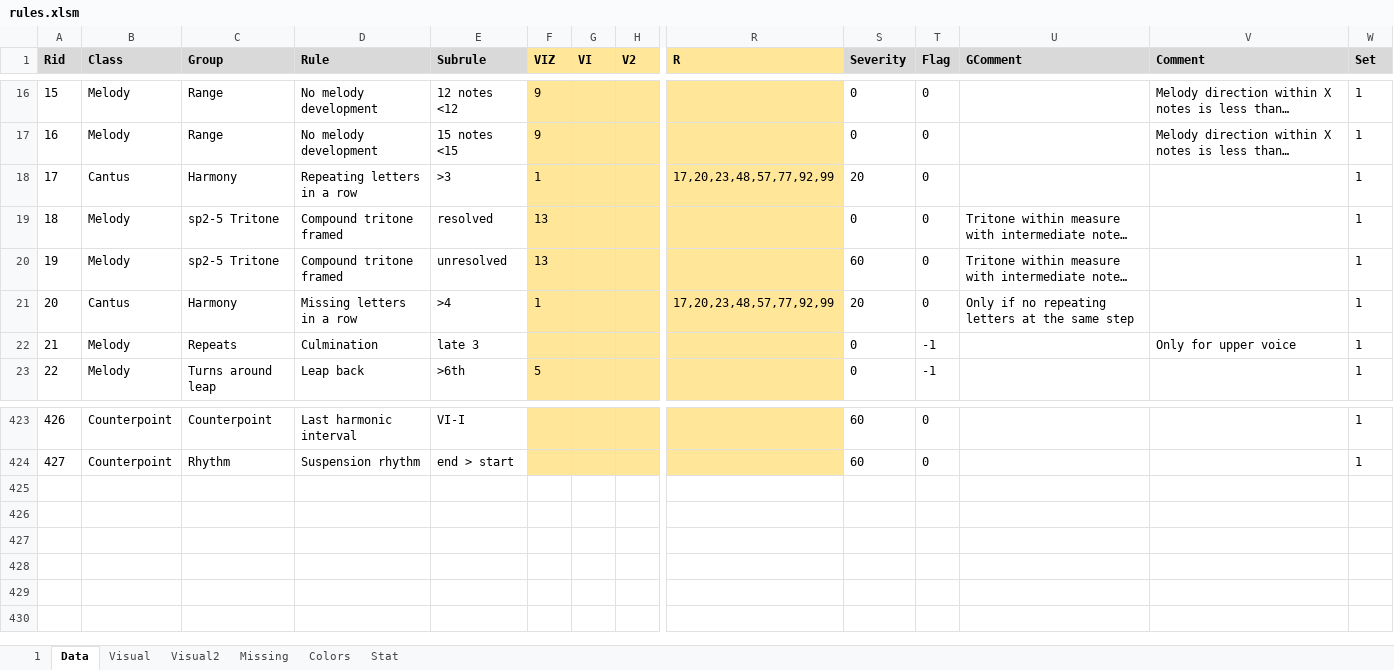
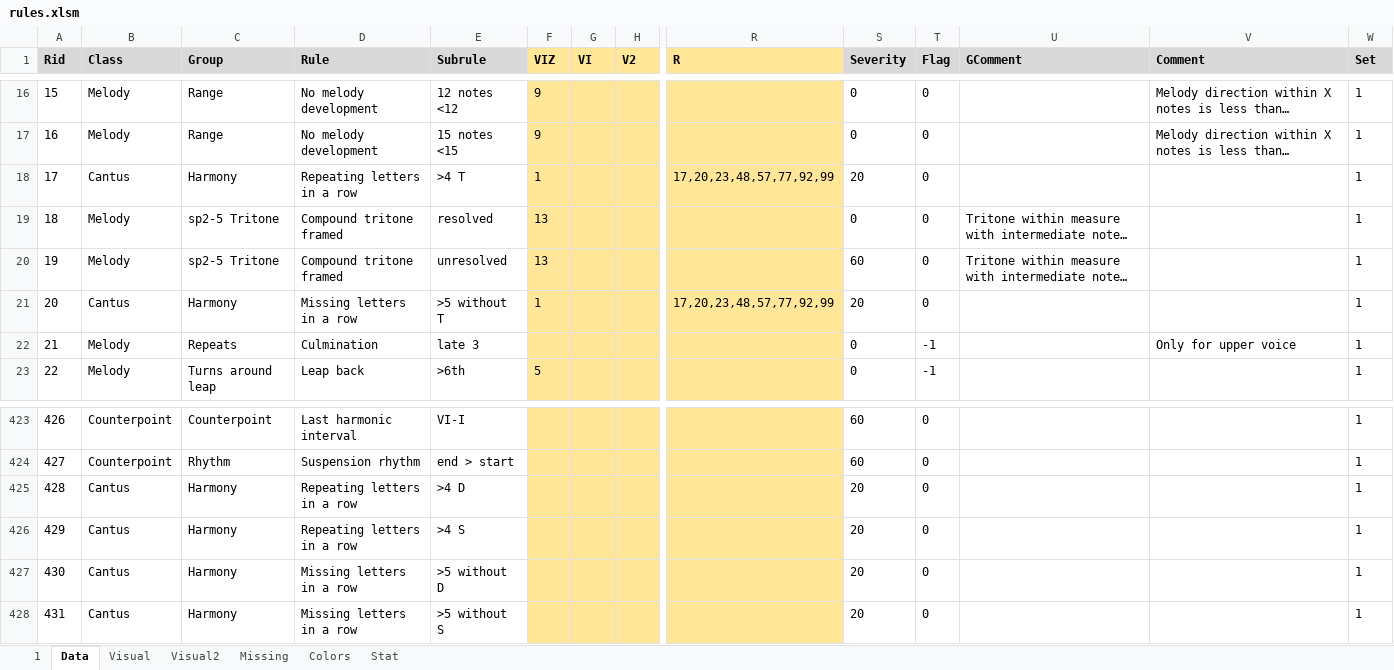
Before and after one commit to Dpst94/MGen, an Excel workbook: MGen/configs/rules/rules.xlsm, sheet Data, drawn as a sheet; only a part is shown, gaps mark what is left out; long unchanged cells end in …; values as stored, in another font and other column widths than the file's, no borders; charts and pictures not drawn; rows hold the shown columns only; the diff names each change by its address in the sheet, - before the commit and + after, or states it on an @@ line.

Commit message:
CP1: S is not required in Missing letters rule #2046

```diff
--- a/MGen/configs/rules/rules.xlsm (sheet Data)
+++ b/MGen/configs/rules/rules.xlsm (sheet Data)
-E18 (Subrule): >3
+E18 (Subrule): >4 T
-E21 (Subrule): >4
+E21 (Subrule): >5 without T
-U21 (GComment): Only if no repeating letters at the same step
+U21 (GComment): (empty)
+row 425: 428 | Cantus | Harmony | Repeating letters in a row | >4 D |  |  |  |  | 20 | 0 |  |  | 1
+row 426: 429 | Cantus | Harmony | Repeating letters in a row | >4 S |  |  |  |  | 20 | 0 |  |  | 1
+row 427: 430 | Cantus | Harmony | Missing letters in a row | >5 without D |  |  |  |  | 20 | 0 |  |  | 1
+row 428: 431 | Cantus | Harmony | Missing letters in a row | >5 without S |  |  |  |  | 20 | 0 |  |  | 1
```
Also changed, not shown: sheet 1, sheet Missing, 7 other files.
